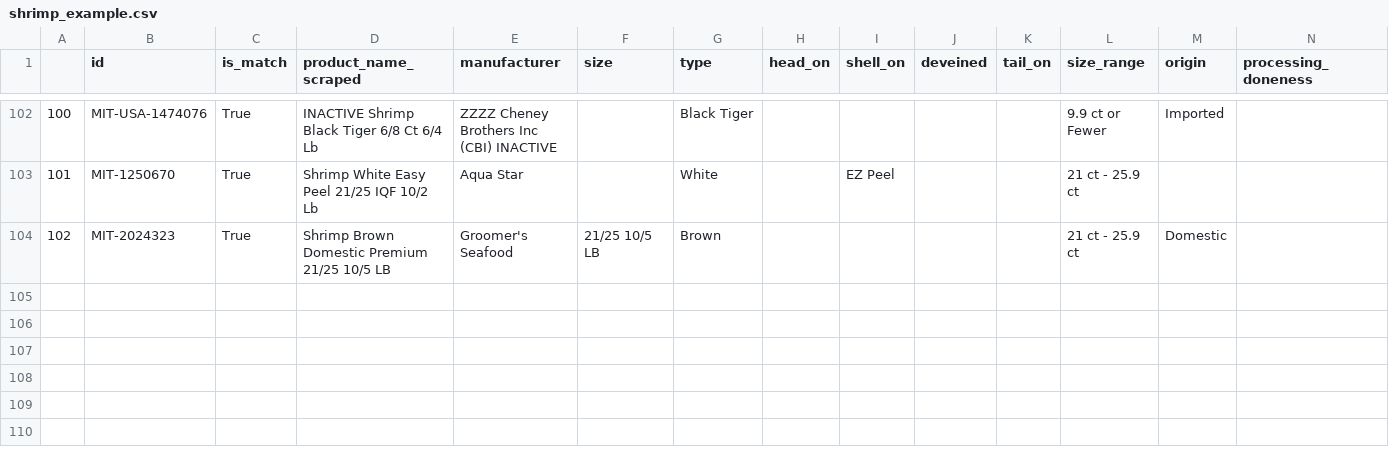
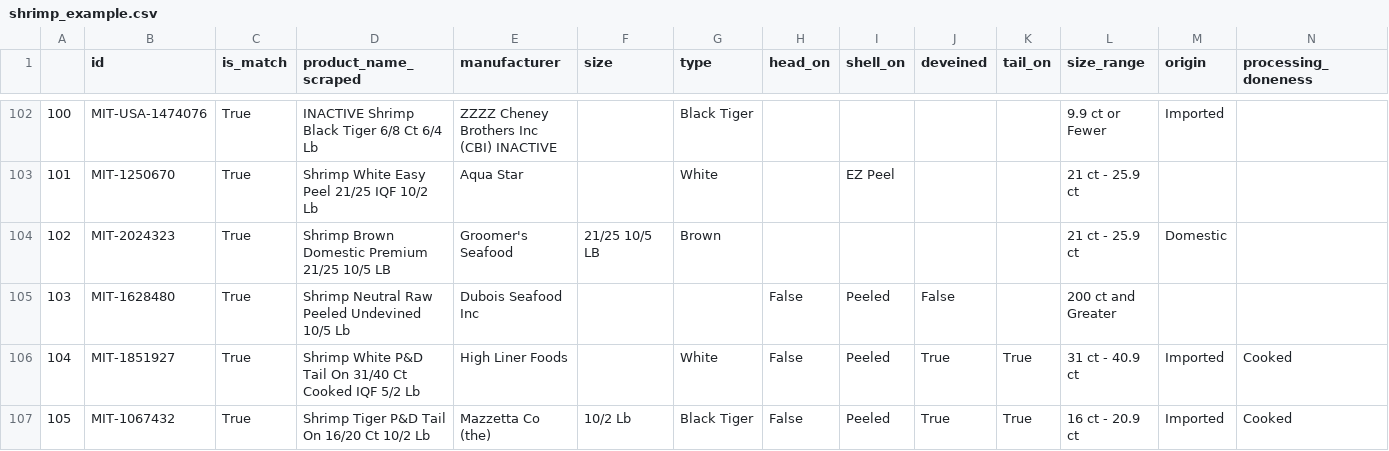
Before and after one commit to JamieGraham-CD/shrimp_and_beef_parser, a CSV file: shrimp_example.csv, drawn as a sheet; only a part is shown, gaps mark what is left out; rows hold the shown columns only; the diff names each change by its address in the sheet, - before the commit and + after, or states it on an @@ line.

```diff
--- a/shrimp_example.csv
+++ b/shrimp_example.csv
+row 105: 103 | MIT-1628480 | True | Shrimp Neutral Raw Peeled Undevined 10/5 Lb | Dubois Seafood Inc |  |  | False | Peeled | False |  | 200 ct and Greater
+row 106: 104 | MIT-1851927 | True | Shrimp White P&D Tail On 31/40 Ct Cooked IQF 5/2 Lb | High Liner Foods |  | White | False | Peeled | True | True | 31 ct - 40.9 ct | Imported | Cooked
+row 107: 105 | MIT-1067432 | True | Shrimp Tiger P&D Tail On 16/20 Ct 10/2 Lb | Mazzetta Co (the) | 10/2 Lb | Black Tiger | False | Peeled | True | True | 16 ct - 20.9 ct | Imported | Cooked
```
Also changed, not shown: beef_example.csv, 1 other file.
